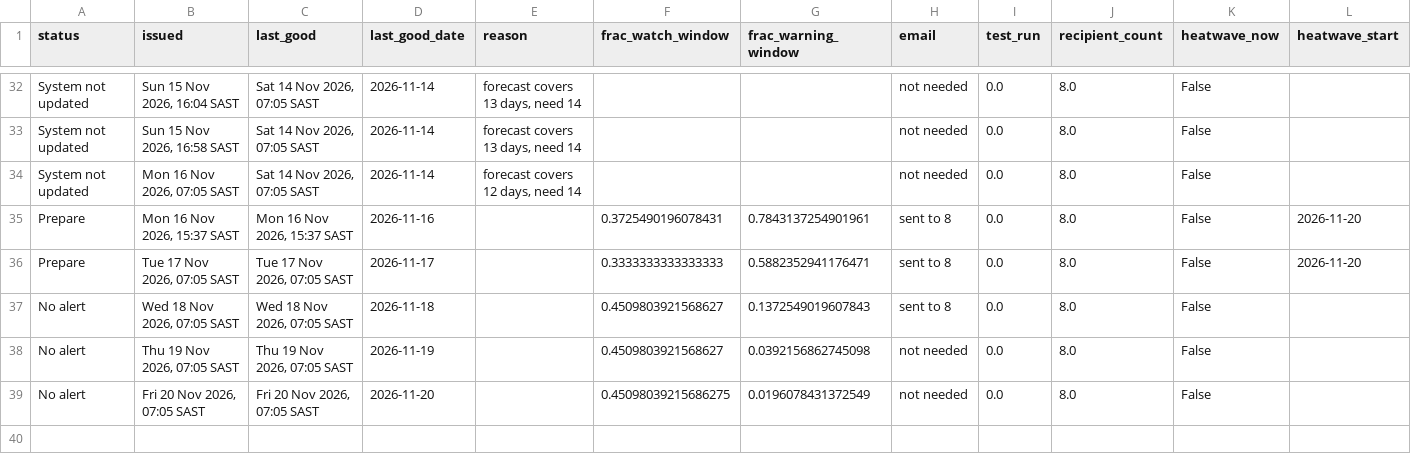
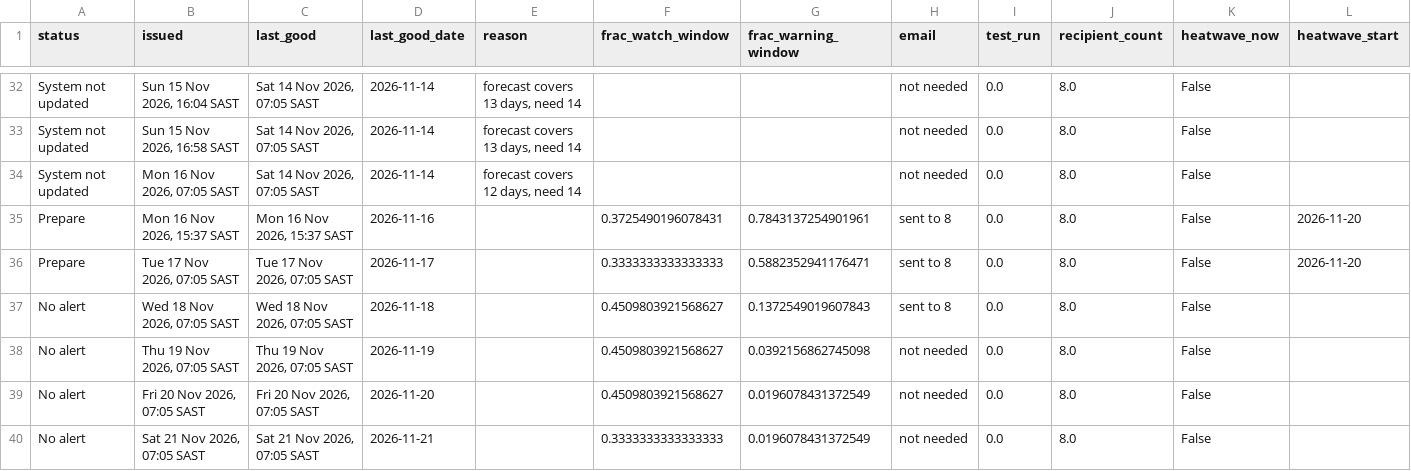
Before and after one commit to Wits-Planetary-Health-Research/heat-ews-bioheat, a CSV file: docs/runs.csv, drawn as a sheet; only a part is shown, gaps mark what is left out; rows hold the shown columns only; the diff names each change by its address in the sheet, - before the commit and + after, or states it on an @@ line.

```diff
--- a/docs/runs.csv
+++ b/docs/runs.csv
-F39 (frac_watch_window): 0.45098039215686275
+F39 (frac_watch_window): 0.4509803921568627
+row 40: No alert | Sat 21 Nov 2026, 07:05 SAST | Sat 21 Nov 2026, 07:05 SAST | 2026-11-21 |  | 0.3333333333333333 | 0.0196078431372549 | not needed | 0.0 | 8.0 | False
```
Also changed, not shown: 2 other files.
